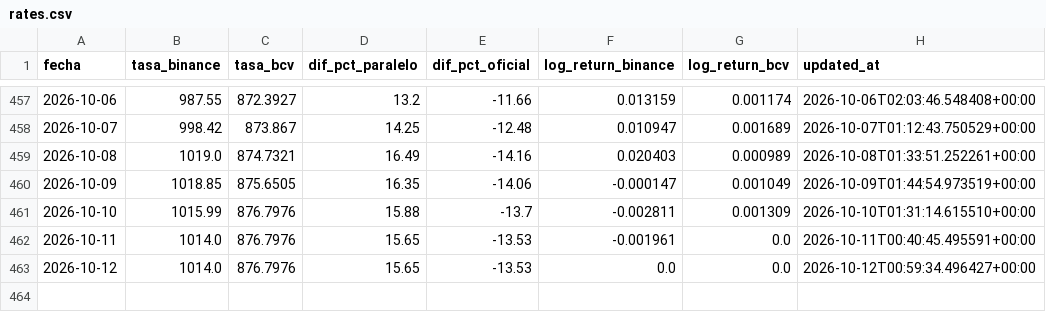
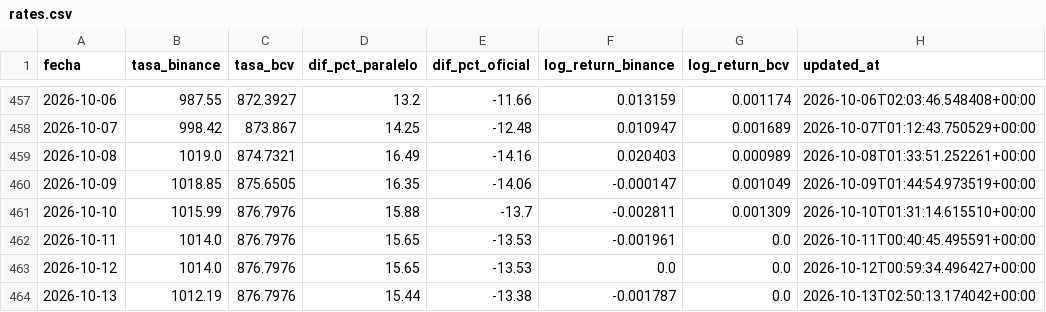
Before and after one commit to afuenmayor882coder/budget-intelligence, a CSV file: cloud-automation/github-actions/data/rates.csv, drawn as a sheet; only a part is shown, gaps mark what is left out; the diff names each change by its address in the sheet, - before the commit and + after, or states it on an @@ line.

```diff
--- a/cloud-automation/github-actions/data/rates.csv
+++ b/cloud-automation/github-actions/data/rates.csv
+row 464: 2026-10-13 | 1012.19 | 876.7976 | 15.44 | -13.38 | -0.001787 | 0.0 | 2026-10-13T02:50:13.174042+00:00
```
Also changed, not shown: 1 other file.
